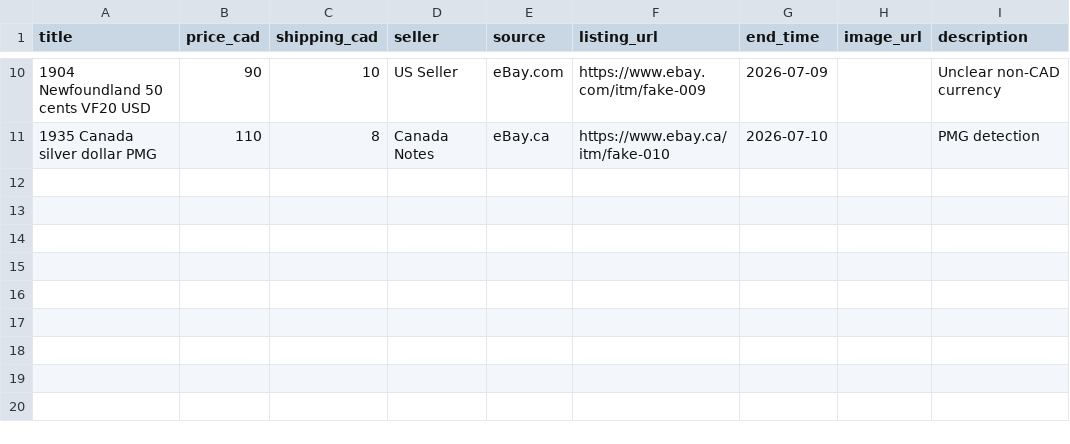
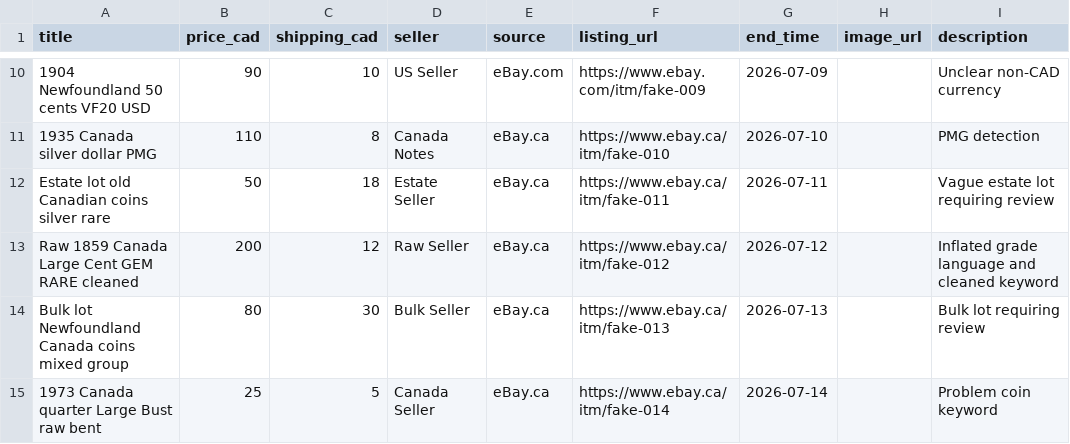
Before and after one commit to adamo-sys/coin-analyzer, a CSV file: test_data/deal_hunter/sample_ebay_ca_listings.csv, drawn as a sheet; only a part is shown, gaps mark what is left out; the diff names each change by its address in the sheet, - before the commit and + after, or states it on an @@ line.

Commit message:
Refine Deal Hunter workflow

```diff
--- a/test_data/deal_hunter/sample_ebay_ca_listings.csv
+++ b/test_data/deal_hunter/sample_ebay_ca_listings.csv
+row 12: Estate lot old Canadian coins silver rare | 50 | 18 | Estate Seller | eBay.ca | https://www.ebay.ca/itm/fake-011 | 2026-07-11 |  | Vague estate lot requiring review
+row 13: Raw 1859 Canada Large Cent GEM RARE cleaned | 200 | 12 | Raw Seller | eBay.ca | https://www.ebay.ca/itm/fake-012 | 2026-07-12 |  | Inflated grade language and cleaned keyword
+row 14: Bulk lot Newfoundland Canada coins mixed group | 80 | 30 | Bulk Seller | eBay.ca | https://www.ebay.ca/itm/fake-013 | 2026-07-13 |  | Bulk lot requiring review
+row 15: 1973 Canada quarter Large Bust raw bent | 25 | 5 | Canada Seller | eBay.ca | https://www.ebay.ca/itm/fake-014 | 2026-07-14 |  | Problem coin keyword
```
Also changed, not shown: 4 other files.
